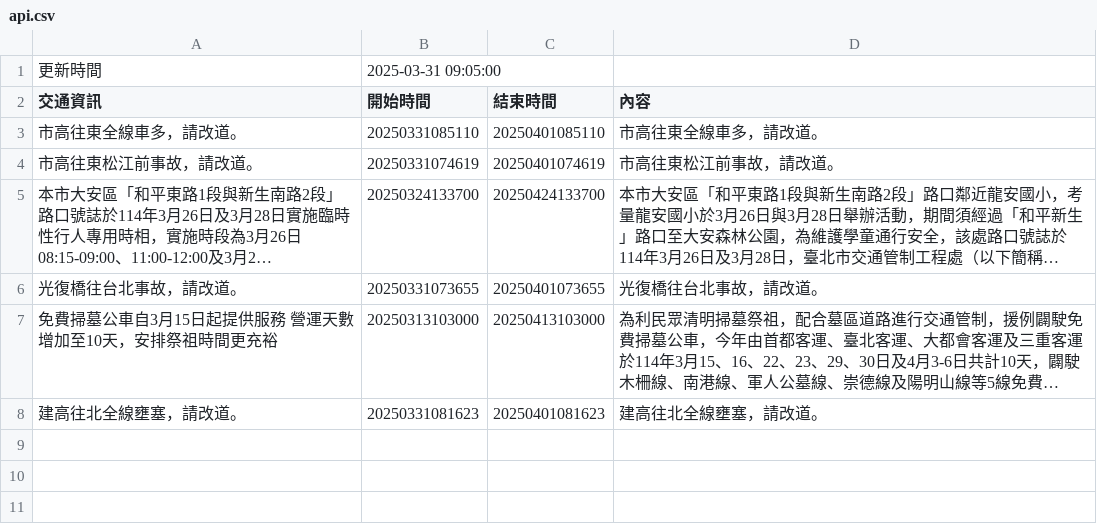
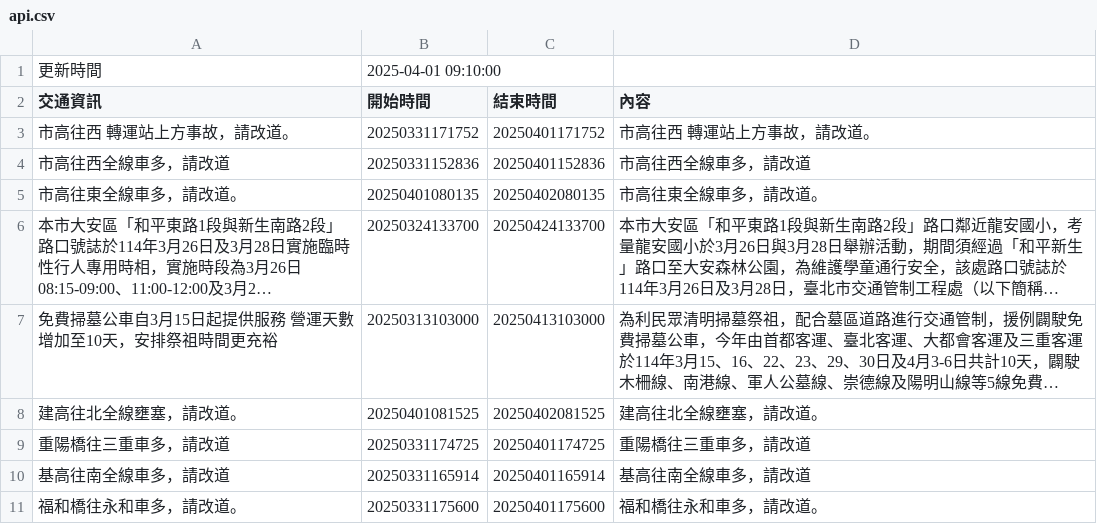
Before and after one commit to Brian-Su-tech/Open_Flatform_Mid, a CSV file: api.csv, drawn as a sheet; long unchanged cells end in …; removed rows and columns are numbered as before the commit, all else as after; the diff names each change by its address in the sheet, - before the commit and + after, or states it on an @@ line.

Commit message:
daily crawl

```diff
--- a/api.csv
+++ b/api.csv
-B1 (開始時間): 2025-03-31 09:05:00
+B1 (開始時間): 2025-04-01 09:10:00
+row 3: 市高往西 轉運站上方事故，請改道。 | 20250331171752 | 20250401171752 | 市高往西 轉運站上方事故，請改道。
+row 4: 市高往西全線車多，請改道 | 20250331152836 | 20250401152836 | 市高往西全線車多，請改道
-B5 (開始時間): 20250331085110
+B5 (開始時間): 20250401080135
-C5 (結束時間): 20250401085110
+C5 (結束時間): 20250402080135
-row 4: 市高往東松江前事故，請改道。 | 20250331074619 | 20250401074619 | 市高往東松江前事故，請改道。
-row 6: 光復橋往台北事故，請改道。 | 20250331073655 | 20250401073655 | 光復橋往台北事故，請改道。
-B8 (開始時間): 20250331081623
+B8 (開始時間): 20250401081525
-C8 (結束時間): 20250401081623
+C8 (結束時間): 20250402081525
+row 9: 重陽橋往三重車多，請改道 | 20250331174725 | 20250401174725 | 重陽橋往三重車多，請改道
+row 10: 基高往南全線車多，請改道 | 20250331165914 | 20250401165914 | 基高往南全線車多，請改道
+row 11: 福和橋往永和車多，請改道。 | 20250331175600 | 20250401175600 | 福和橋往永和車多，請改道。
```
